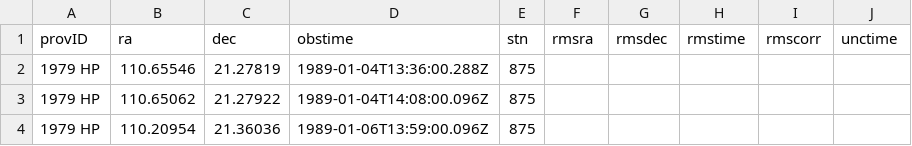
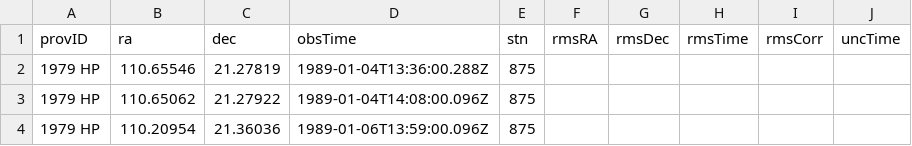
Before and after one commit to Smithsonian/layup, a CSV file: src/layup/data/demo/orbitfit/holman_data_working.csv, drawn as a sheet; only a part is shown.

Commit message:
fix demo csv

```diff
--- a/src/layup/data/demo/orbitfit/holman_data_working.csv
+++ b/src/layup/data/demo/orbitfit/holman_data_working.csv
@@ -1,2 +1,2 @@
-provID,ra,dec,obstime,stn,rmsra,rmsdec,rmstime,rmscorr,unctime
+provID,ra,dec,obsTime,stn,rmsRA,rmsDec,rmsTime,rmsCorr,uncTime
 1979 HP,110.65546,21.27819,1989-01-04T13:36:00.288Z,875,,,,,
```
